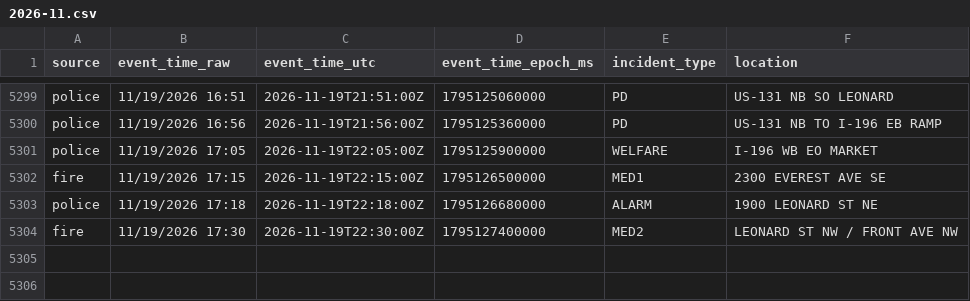
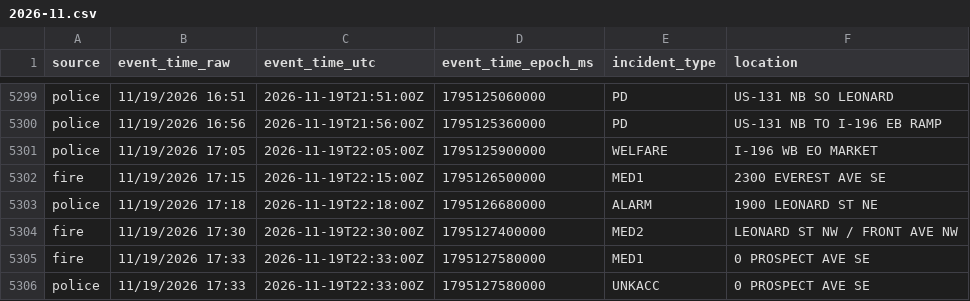
Before and after one commit to Cantica-Systems/kent-co-mi-dispatch, a CSV file: data/grcity/2026-11.csv, drawn as a sheet; only a part is shown, gaps mark what is left out.

```diff
--- a/data/grcity/2026-11.csv
+++ b/data/grcity/2026-11.csv
@@ -5304 +5304,3 @@ police,11/19/2026 17:18,2026-11-19T22:18:00Z,1795126680000,ALARM,1900 LEONARD ST
 fire,11/19/2026 17:30,2026-11-19T22:30:00Z,1795127400000,MED2,LEONARD ST NW / FRONT AVE NW
+fire,11/19/2026 17:33,2026-11-19T22:33:00Z,1795127580000,MED1,0 PROSPECT AVE SE
+police,11/19/2026 17:33,2026-11-19T22:33:00Z,1795127580000,UNKACC,0 PROSPECT AVE SE
```
Also changed, not shown: 2 other files.
